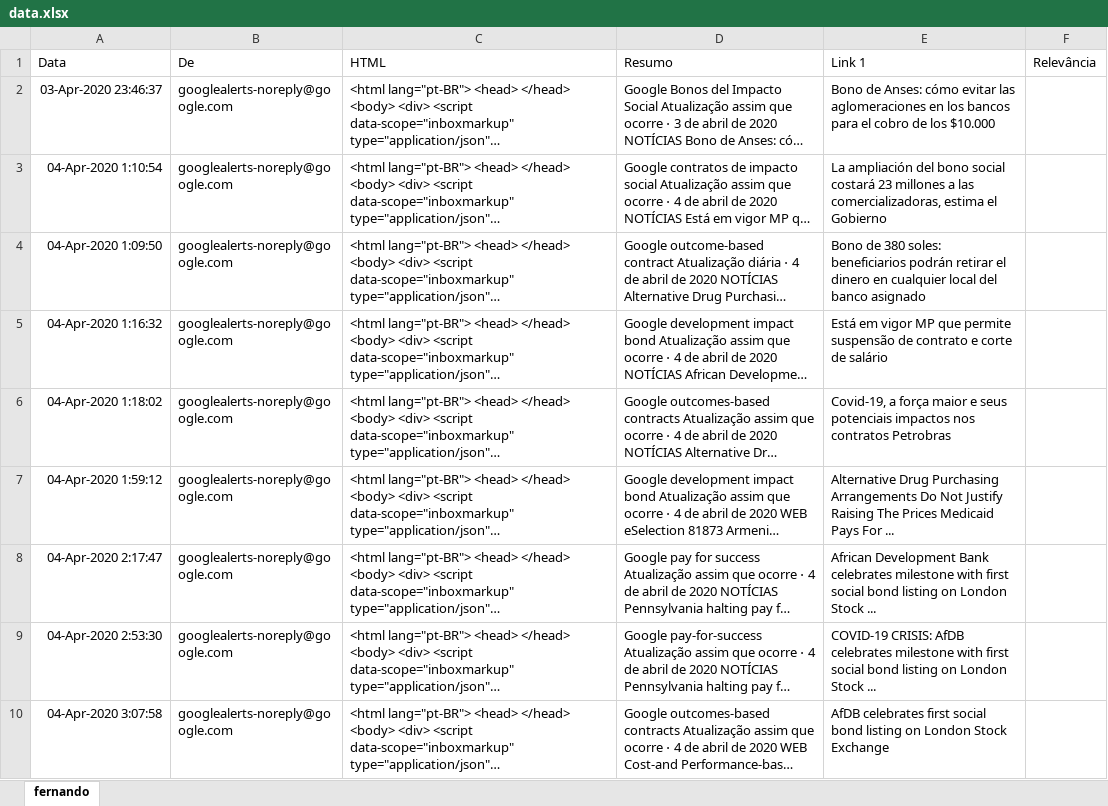
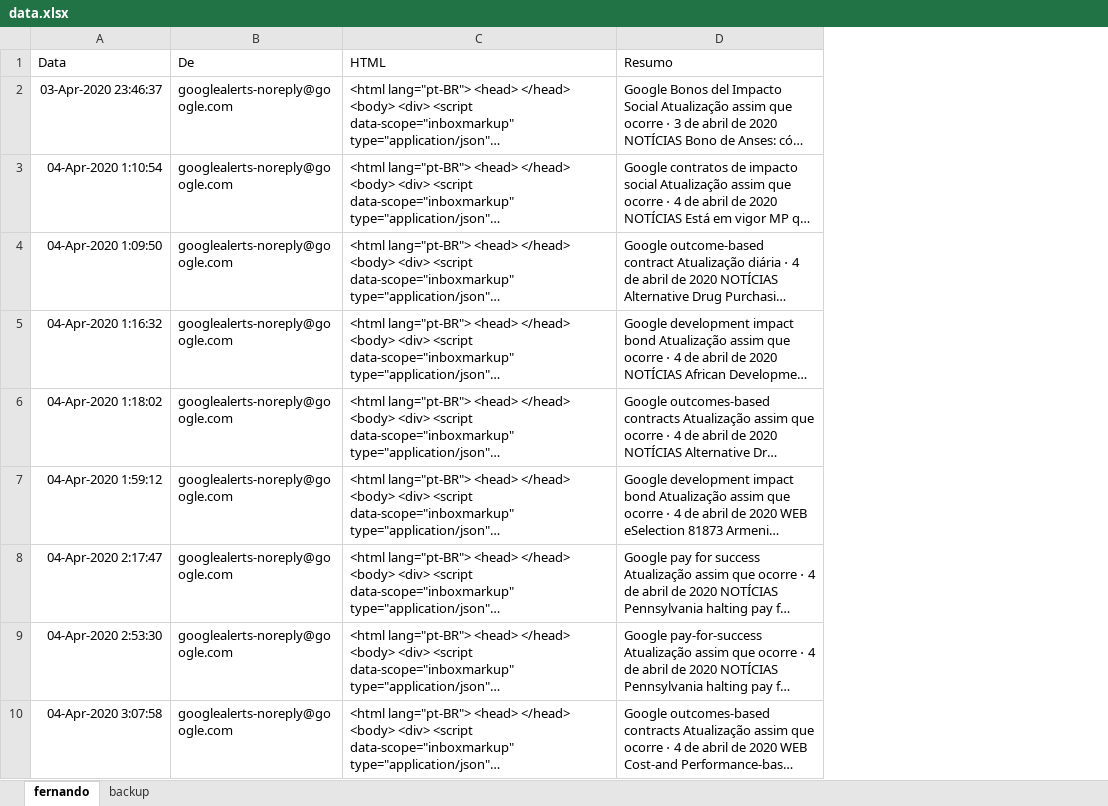
Before and after one commit to LaisNSilva/EmailMetricis, an Excel workbook: data.xlsx, sheet fernando, drawn as a sheet; only a part is shown; long unchanged cells end in …; values as stored, in another font and other column widths than the file's, no borders; charts and pictures not drawn; the diff names each change by its address in the sheet, - before the commit and + after, or states it on an @@ line.

```diff
--- a/data.xlsx (sheet fernando)
+++ b/data.xlsx (sheet fernando)
+sheet tab: backup
-column E (Link 1), rows 2-10: Bono de Anses: cómo evitar las aglomeraciones en los bancos para el cobro de los $10.000 | La ampliación del bono social costará 23 millones a las comercializadoras, estima el Gobierno | Bono de 380 soles: beneficiarios podrán retirar el dinero en cualquier local del banco asignado | Está em vigor MP que permite suspensão de contrato e corte de salário | Covid-19, a força maior e seus potenciais impactos nos contratos Petrobras | Alternative Drug Purchasing Arrangements Do Not Justify Raising The Prices Medicaid Pays For ... | African Development Bank celebrates milestone with first social bond listing on London Stock ... | COVID-19 CRISIS: AfDB celebrates milestone with first social bond listing on London Stock ... | AfDB celebrates first social bond listing on London Stock Exchange
-column F (Relevância), empty
```
Also changed, not shown: charts or pictures, 2 other files.
